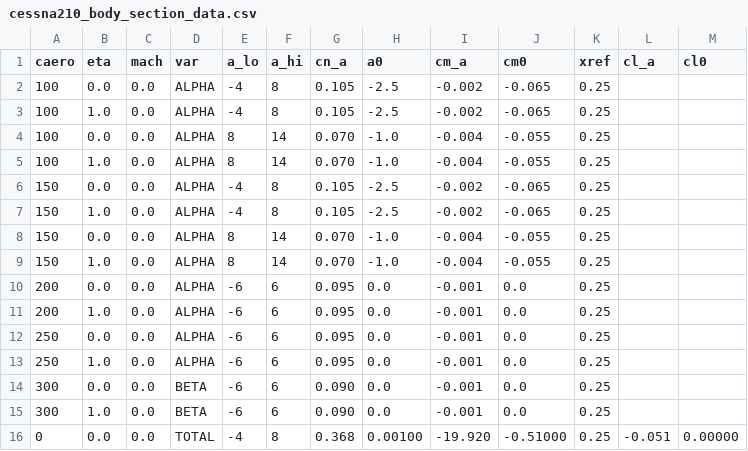
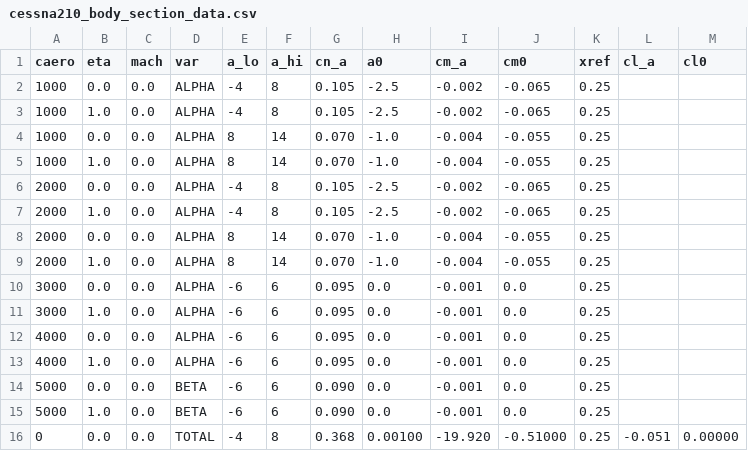
Before and after one commit to Sean074/sbeam, a CSV file: sample/cessna210_body_section_data.csv, drawn as a sheet.

```diff
--- a/sample/cessna210_body_section_data.csv
+++ b/sample/cessna210_body_section_data.csv
@@ -1,16 +1,16 @@
 caero,eta,mach,var,a_lo,a_hi,cn_a,a0,cm_a,cm0,xref,cl_a,cl0
-100,0.0,0.0,ALPHA,-4,8,0.105,-2.5,-0.002,-0.065,0.25,,
-100,1.0,0.0,ALPHA,-4,8,0.105,-2.5,-0.002,-0.065,0.25,,
-100,0.0,0.0,ALPHA,8,14,0.070,-1.0,-0.004,-0.055,0.25,,
-100,1.0,0.0,ALPHA,8,14,0.070,-1.0,-0.004,-0.055,0.25,,
-150,0.0,0.0,ALPHA,-4,8,0.105,-2.5,-0.002,-0.065,0.25,,
-150,1.0,0.0,ALPHA,-4,8,0.105,-2.5,-0.002,-0.065,0.25,,
-150,0.0,0.0,ALPHA,8,14,0.070,-1.0,-0.004,-0.055,0.25,,
-150,1.0,0.0,ALPHA,8,14,0.070,-1.0,-0.004,-0.055,0.25,,
-200,0.0,0.0,ALPHA,-6,6,0.095,0.0,-0.001,0.0,0.25,,
-200,1.0,0.0,ALPHA,-6,6,0.095,0.0,-0.001,0.0,0.25,,
-250,0.0,0.0,ALPHA,-6,6,0.095,0.0,-0.001,0.0,0.25,,
-250,1.0,0.0,ALPHA,-6,6,0.095,0.0,-0.001,0.0,0.25,,
-300,0.0,0.0,BETA,-6,6,0.090,0.0,-0.001,0.0,0.25,,
-300,1.0,0.0,BETA,-6,6,0.090,0.0,-0.001,0.0,0.25,,
+1000,0.0,0.0,ALPHA,-4,8,0.105,-2.5,-0.002,-0.065,0.25,,
+1000,1.0,0.0,ALPHA,-4,8,0.105,-2.5,-0.002,-0.065,0.25,,
+1000,0.0,0.0,ALPHA,8,14,0.070,-1.0,-0.004,-0.055,0.25,,
+1000,1.0,0.0,ALPHA,8,14,0.070,-1.0,-0.004,-0.055,0.25,,
+2000,0.0,0.0,ALPHA,-4,8,0.105,-2.5,-0.002,-0.065,0.25,,
+2000,1.0,0.0,ALPHA,-4,8,0.105,-2.5,-0.002,-0.065,0.25,,
+2000,0.0,0.0,ALPHA,8,14,0.070,-1.0,-0.004,-0.055,0.25,,
+2000,1.0,0.0,ALPHA,8,14,0.070,-1.0,-0.004,-0.055,0.25,,
+3000,0.0,0.0,ALPHA,-6,6,0.095,0.0,-0.001,0.0,0.25,,
+3000,1.0,0.0,ALPHA,-6,6,0.095,0.0,-0.001,0.0,0.25,,
+4000,0.0,0.0,ALPHA,-6,6,0.095,0.0,-0.001,0.0,0.25,,
+4000,1.0,0.0,ALPHA,-6,6,0.095,0.0,-0.001,0.0,0.25,,
+5000,0.0,0.0,BETA,-6,6,0.090,0.0,-0.001,0.0,0.25,,
+5000,1.0,0.0,BETA,-6,6,0.090,0.0,-0.001,0.0,0.25,,
 0,0.0,0.0,TOTAL,-4,8,0.368,0.00100,-19.920,-0.51000,0.25,-0.051,0.00000
```
Also changed, not shown: sample/cessna210_section_data.csv, 49 other files.
